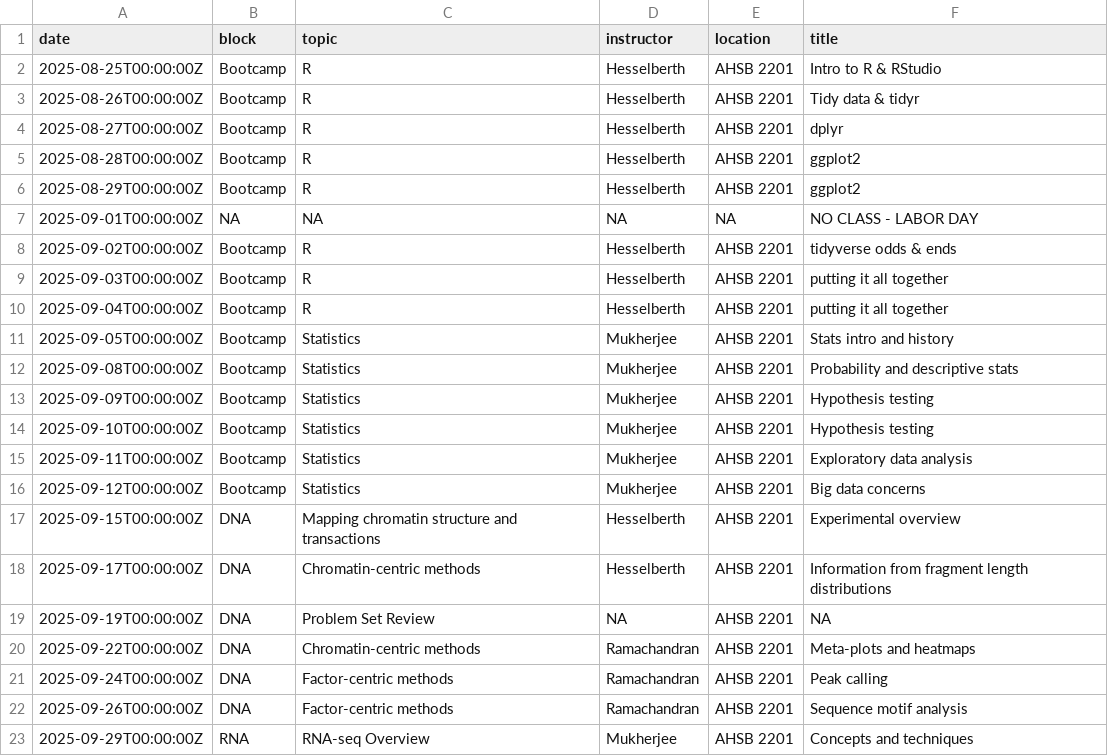
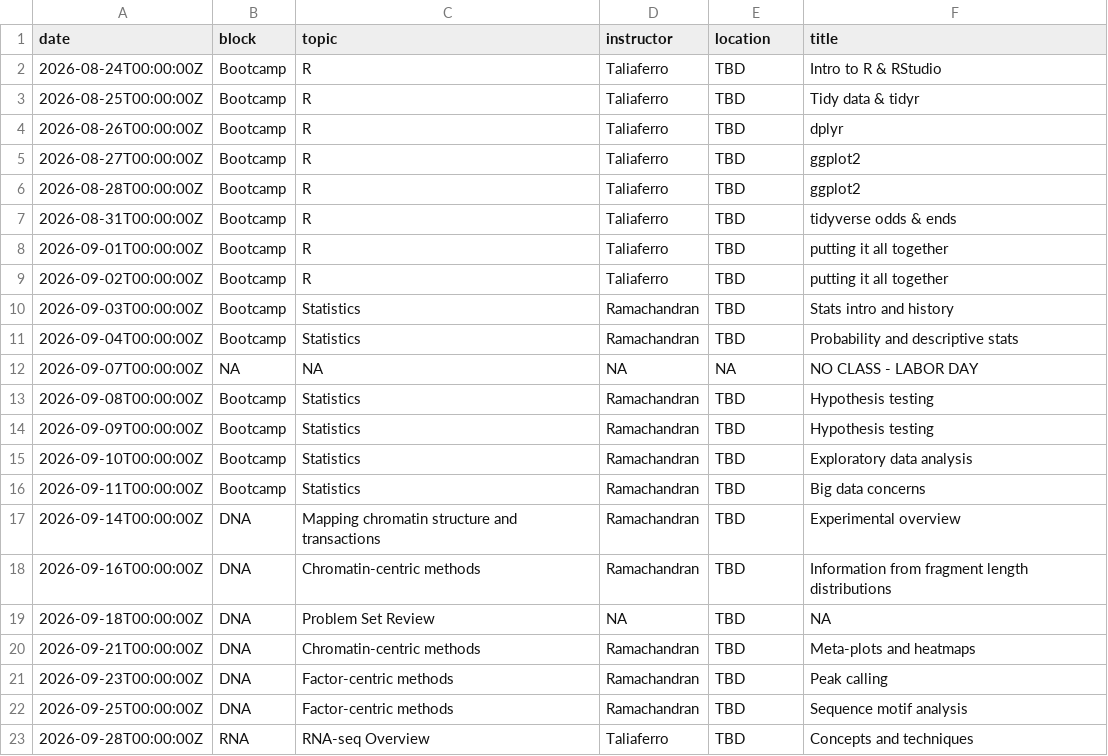
Before and after one commit to rnabioco/molb-7950, a TSV file: data/syllabus.tsv, drawn as a sheet; only a part is shown; the diff covers the shown part only.

```diff
--- a/data/syllabus.tsv
+++ b/data/syllabus.tsv
@@ -1,23 +1,23 @@
 date	block	topic	instructor	location	title
-2025-08-25T00:00:00Z	Bootcamp	R	Hesselberth	AHSB 2201	Intro to R & RStudio
-2025-08-26T00:00:00Z	Bootcamp	R	Hesselberth	AHSB 2201	Tidy data & tidyr
-2025-08-27T00:00:00Z	Bootcamp	R	Hesselberth	AHSB 2201	dplyr
-2025-08-28T00:00:00Z	Bootcamp	R	Hesselberth	AHSB 2201	ggplot2
-2025-08-29T00:00:00Z	Bootcamp	R	Hesselberth	AHSB 2201	ggplot2
-2025-09-01T00:00:00Z	NA	NA	NA	NA	NO CLASS - LABOR DAY
-2025-09-02T00:00:00Z	Bootcamp	R	Hesselberth	AHSB 2201	tidyverse odds & ends
-2025-09-03T00:00:00Z	Bootcamp	R	Hesselberth	AHSB 2201	putting it all together
-2025-09-04T00:00:00Z	Bootcamp	R	Hesselberth	AHSB 2201	putting it all together
-2025-09-05T00:00:00Z	Bootcamp	Statistics	Mukherjee	AHSB 2201	Stats intro and history
-2025-09-08T00:00:00Z	Bootcamp	Statistics	Mukherjee	AHSB 2201	Probability and descriptive stats
-2025-09-09T00:00:00Z	Bootcamp	Statistics	Mukherjee	AHSB 2201	Hypothesis testing
-2025-09-10T00:00:00Z	Bootcamp	Statistics	Mukherjee	AHSB 2201	Hypothesis testing
-2025-09-11T00:00:00Z	Bootcamp	Statistics	Mukherjee	AHSB 2201	Exploratory data analysis
-2025-09-12T00:00:00Z	Bootcamp	Statistics	Mukherjee	AHSB 2201	Big data concerns
-2025-09-15T00:00:00Z	DNA	Mapping chromatin structure and transactions	Hesselberth	AHSB 2201	Experimental overview
-2025-09-17T00:00:00Z	DNA	Chromatin-centric methods	Hesselberth	AHSB 2201	Information from fragment length distributions
-2025-09-19T00:00:00Z	DNA	Problem Set Review	NA	AHSB 2201	NA
-2025-09-22T00:00:00Z	DNA	Chromatin-centric methods	Ramachandran	AHSB 2201	Meta-plots and heatmaps
-2025-09-24T00:00:00Z	DNA	Factor-centric methods	Ramachandran	AHSB 2201	Peak calling
-2025-09-26T00:00:00Z	DNA	Factor-centric methods	Ramachandran	AHSB 2201	Sequence motif analysis
-2025-09-29T00:00:00Z	RNA	RNA-seq Overview	Mukherjee	AHSB 2201	Concepts and techniques
+2026-08-24T00:00:00Z	Bootcamp	R	Taliaferro	TBD	Intro to R & RStudio
+2026-08-25T00:00:00Z	Bootcamp	R	Taliaferro	TBD	Tidy data & tidyr
+2026-08-26T00:00:00Z	Bootcamp	R	Taliaferro	TBD	dplyr
+2026-08-27T00:00:00Z	Bootcamp	R	Taliaferro	TBD	ggplot2
+2026-08-28T00:00:00Z	Bootcamp	R	Taliaferro	TBD	ggplot2
+2026-08-31T00:00:00Z	Bootcamp	R	Taliaferro	TBD	tidyverse odds & ends
+2026-09-01T00:00:00Z	Bootcamp	R	Taliaferro	TBD	putting it all together
+2026-09-02T00:00:00Z	Bootcamp	R	Taliaferro	TBD	putting it all together
+2026-09-03T00:00:00Z	Bootcamp	Statistics	Ramachandran	TBD	Stats intro and history
+2026-09-04T00:00:00Z	Bootcamp	Statistics	Ramachandran	TBD	Probability and descriptive stats
+2026-09-07T00:00:00Z	NA	NA	NA	NA	NO CLASS - LABOR DAY
+2026-09-08T00:00:00Z	Bootcamp	Statistics	Ramachandran	TBD	Hypothesis testing
+2026-09-09T00:00:00Z	Bootcamp	Statistics	Ramachandran	TBD	Hypothesis testing
+2026-09-10T00:00:00Z	Bootcamp	Statistics	Ramachandran	TBD	Exploratory data analysis
+2026-09-11T00:00:00Z	Bootcamp	Statistics	Ramachandran	TBD	Big data concerns
+2026-09-14T00:00:00Z	DNA	Mapping chromatin structure and transactions	Ramachandran	TBD	Experimental overview
+2026-09-16T00:00:00Z	DNA	Chromatin-centric methods	Ramachandran	TBD	Information from fragment length distributions
+2026-09-18T00:00:00Z	DNA	Problem Set Review	NA	TBD	NA
+2026-09-21T00:00:00Z	DNA	Chromatin-centric methods	Ramachandran	TBD	Meta-plots and heatmaps
+2026-09-23T00:00:00Z	DNA	Factor-centric methods	Ramachandran	TBD	Peak calling
+2026-09-25T00:00:00Z	DNA	Factor-centric methods	Ramachandran	TBD	Sequence motif analysis
+2026-09-28T00:00:00Z	RNA	RNA-seq Overview	Taliaferro	TBD	Concepts and techniques
```
Also changed, not shown: 1 added row, 1 removed row and 28 edited cells elsewhere in this file, 49 other files.
